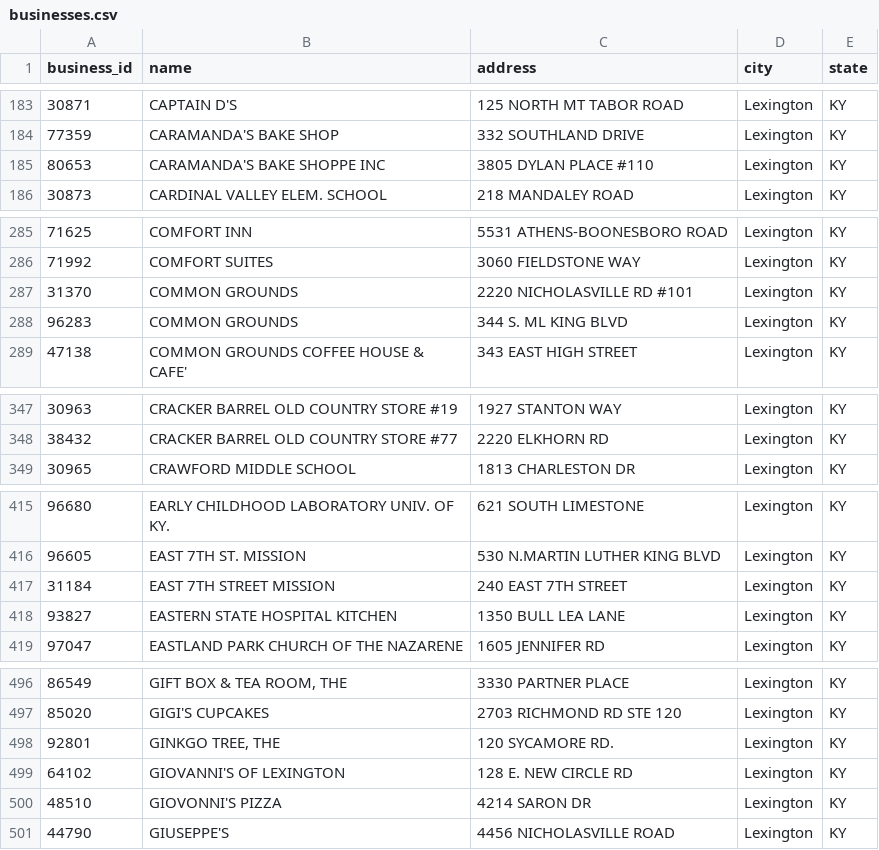
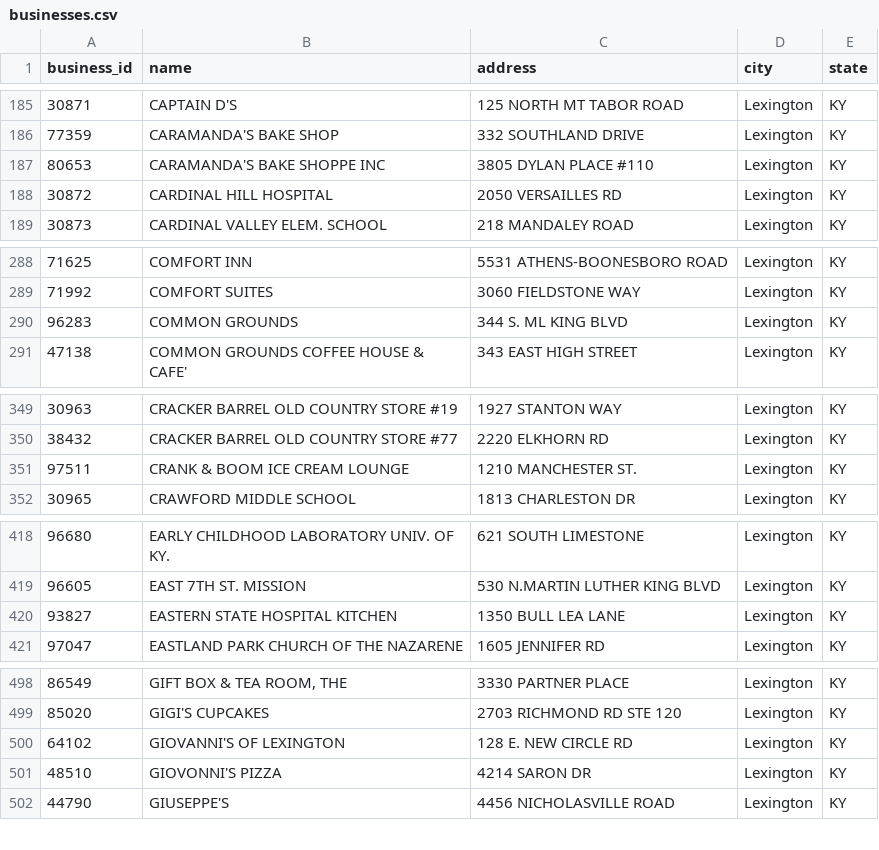
Before and after one commit to openlexington/Lex_to_LIVES, a CSV file: businesses.csv, drawn as a sheet; only a part is shown, gaps mark what is left out; removed rows and columns are numbered as before the commit, all else as after; the diff covers the shown part only; the diff names each change by its address in the sheet, - before the commit and + after, or states it on an @@ line.

```diff
--- a/businesses.csv
+++ b/businesses.csv
+row 188: 30872 | CARDINAL HILL HOSPITAL | 2050 VERSAILLES RD | Lexington | KY
-row 287: 31370 | COMMON GROUNDS | 2220 NICHOLASVILLE RD #101 | Lexington | KY
+row 351: 97511 | CRANK & BOOM ICE CREAM LOUNGE | 1210 MANCHESTER ST. | Lexington | KY
-row 417: 31184 | EAST 7TH STREET MISSION | 240 EAST 7TH STREET | Lexington | KY
-row 498: 92801 | GINKGO TREE, THE | 120 SYCAMORE RD. | Lexington | KY
```
Also changed, not shown: 15 added rows, 11 removed rows and 1 edited cell elsewhere in this file, 5 other files.
